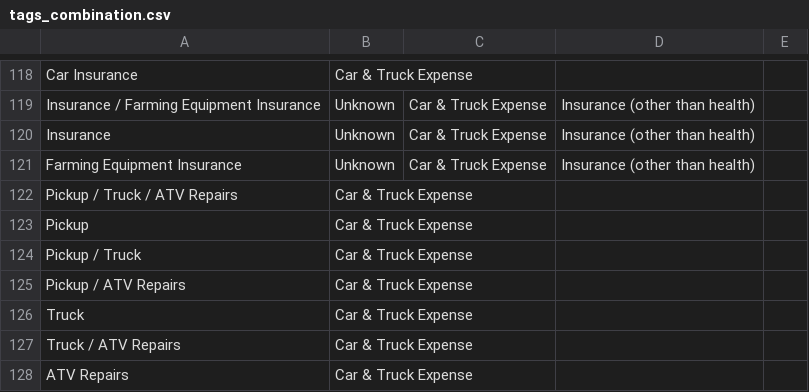
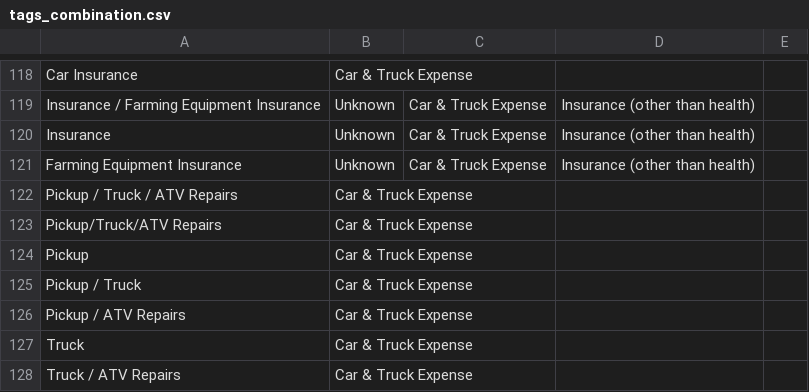
Before and after one commit to Andrew-Jeffrey-Johnson/demo-agbizlogic, a CSV file: categorizer/tags_combination.csv, drawn as a sheet; only a part is shown, gaps mark what is left out; the shorter side is filled out with more unchanged rows; the diff names each change by its address in the sheet, - before the commit and + after, or states it on an @@ line.

```diff
--- a/categorizer/tags_combination.csv
+++ b/categorizer/tags_combination.csv
+row 123: Pickup/Truck/ATV Repairs | Car & Truck Expense
```
Also changed, not shown: parser/predicted_categories.csv, 1 other file.
